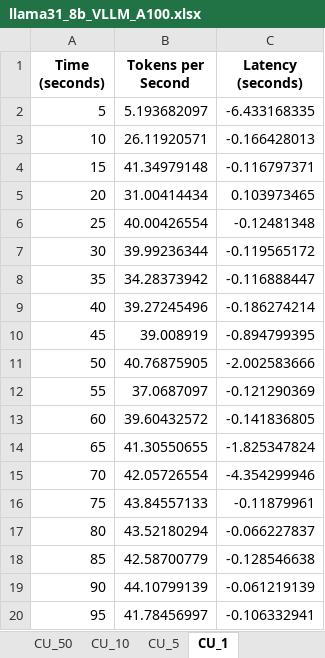
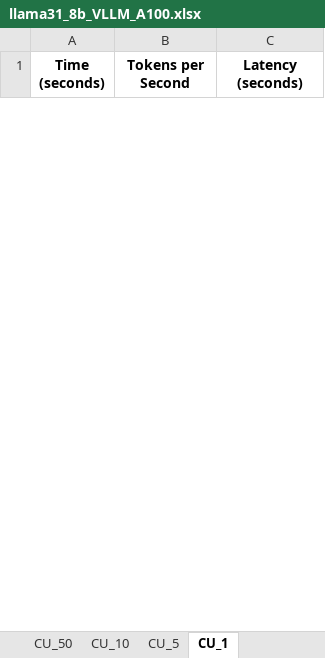
Before and after one commit to KeesGeerligs/nosana, an Excel workbook: metrics/llama31-8b_A100/llama31_8b_VLLM_A100.xlsx, sheet CU_1, drawn as a sheet; only a part is shown; values as stored, in another font and other column widths than the file's, no borders; removed rows and columns are numbered as before the commit, all else as after; the diff covers the shown part only; the diff names each change by its address in the sheet, - before the commit and + after, or states it on an @@ line.

```diff
--- a/metrics/llama31-8b_A100/llama31_8b_VLLM_A100.xlsx (sheet CU_1)
+++ b/metrics/llama31-8b_A100/llama31_8b_VLLM_A100.xlsx (sheet CU_1)
-row 2: 5 | 5.193682097 | -6.433168335
-row 3: 10 | 26.11920571 | -0.166428013
-row 4: 15 | 41.34979148 | -0.116797371
-row 5: 20 | 31.00414434 | 0.103973465
-row 6: 25 | 40.00426554 | -0.12481348
-row 7: 30 | 39.99236344 | -0.119565172
-row 8: 35 | 34.28373942 | -0.116888447
-row 9: 40 | 39.27245496 | -0.186274214
-row 10: 45 | 39.008919 | -0.894799395
-row 11: 50 | 40.76875905 | -2.002583666
-row 12: 55 | 37.0687097 | -0.121290369
-row 13: 60 | 39.60432572 | -0.141836805
-row 14: 65 | 41.30550655 | -1.825347824
-row 15: 70 | 42.05726554 | -4.354299946
-row 16: 75 | 43.84557133 | -0.11879961
-row 17: 80 | 43.52180294 | -0.066227837
-row 18: 85 | 42.58700779 | -0.128546638
-row 19: 90 | 44.10799139 | -0.061219139
-row 20: 95 | 41.78456997 | -0.106332941
```
Also changed, not shown: 47 added rows and 28 removed rows elsewhere in this sheet, sheet CU_10, sheet CU_5, sheet CU_50, sheet CU_100, metrics/llama31-8b_A100/llama31_8b_LMDeploy_A100.xlsx, 9 other files.
